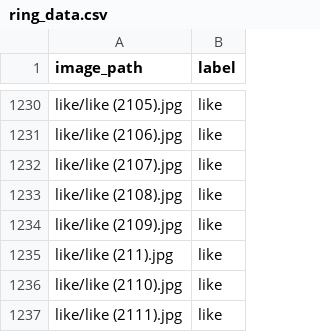
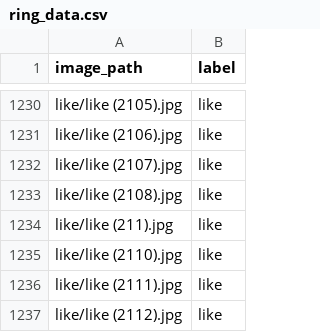
Before and after one commit to Kennuel/LudwigImageClassification, a CSV file: ring_data.csv, drawn as a sheet; only a part is shown, gaps mark what is left out; the shorter side is filled out with more unchanged rows.

Commit message:
Added correct paths

```diff
--- a/ring_data.csv
+++ b/ring_data.csv
@@ -1233,3 +1233,2 @@ like/like (2107).jpg,like
 like/like (2108).jpg,like
-like/like (2109).jpg,like
 like/like (211).jpg,like
```
Also changed, not shown: 1 other file.
